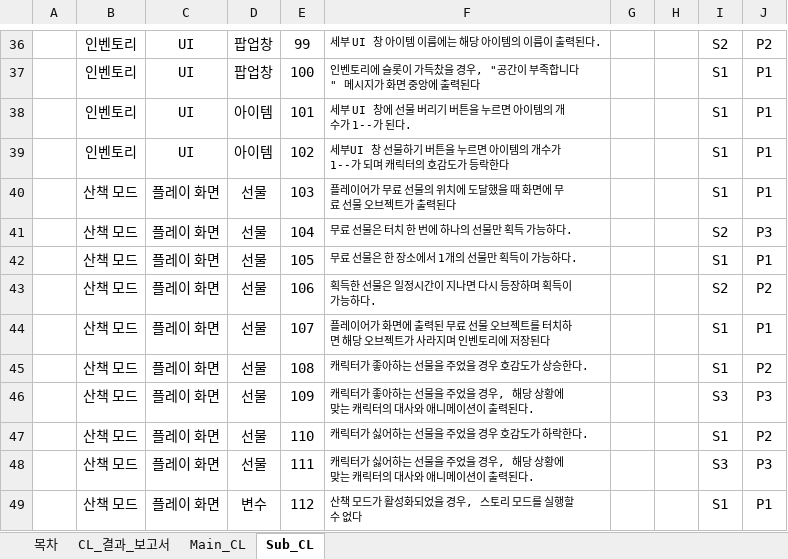
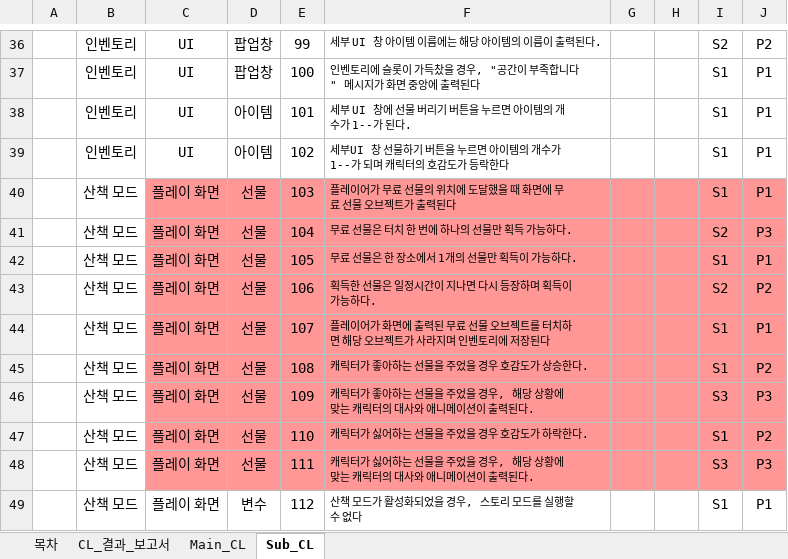
Before and after one commit to Kjaeseong/RocketTeamDocu, an Excel workbook: 05.기획팀 문서/221024_4팀CL_V100.xlsx, sheet Sub_CL, drawn as a sheet; only a part is shown, gaps mark what is left out; values as stored, in another font and other column widths than the file's, no borders; the diff names each change by its address in the sheet, - before the commit and + after, or states it on an @@ line.

```diff
--- a/05.기획팀 문서/221024_4팀CL_V100.xlsx (sheet Sub_CL)
+++ b/05.기획팀 문서/221024_4팀CL_V100.xlsx (sheet Sub_CL)
-C40:J48 fill: none
+C40:J48 fill: #FF9797
```
Also changed, not shown: sheet Main_CL.
